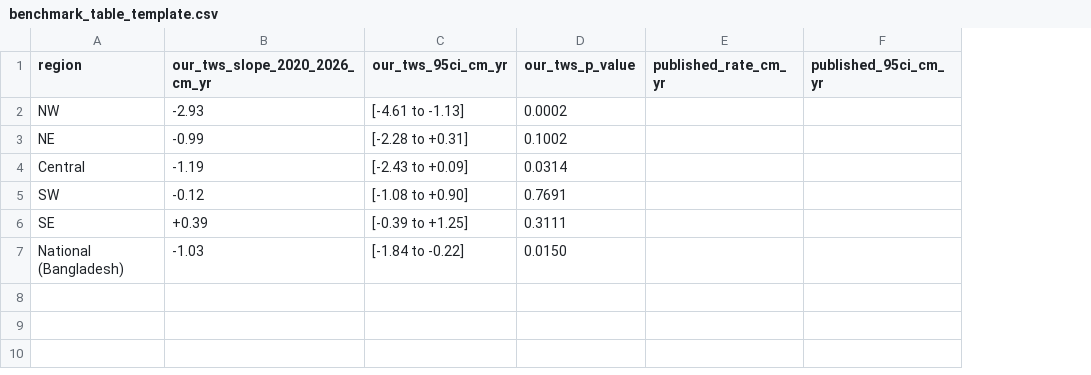
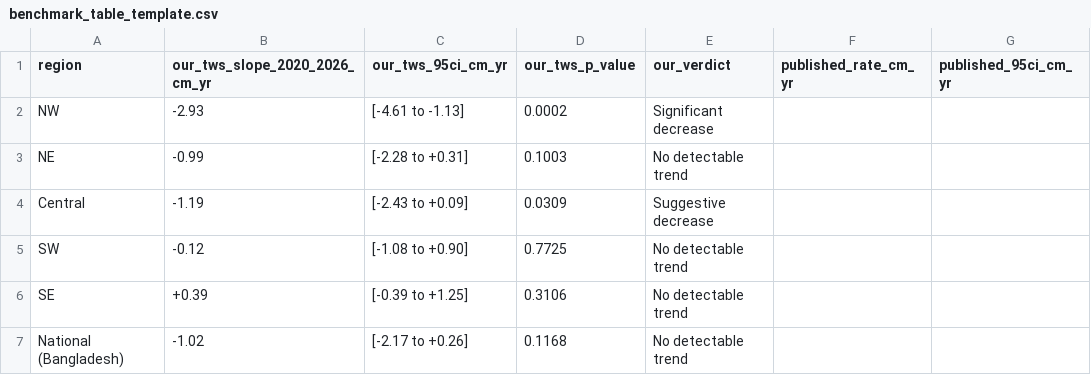
Before and after one commit to Tenstral/nasa-2026-earth-detective, a CSV file: outputs/v2/benchmark_table_template.csv, drawn as a sheet; only a part is shown; the diff names each change by its address in the sheet, - before the commit and + after, or states it on an @@ line.

```diff
--- a/outputs/v2/benchmark_table_template.csv
+++ b/outputs/v2/benchmark_table_template.csv
+column E (our_verdict), rows 2-7: Significant decrease | No detectable trend | Suggestive decrease | No detectable trend | No detectable trend | No detectable trend
-D3 (our_tws_p_value): 0.1002
+D3 (our_tws_p_value): 0.1003
-D4 (our_tws_p_value): 0.0314
+D4 (our_tws_p_value): 0.0309
-D5 (our_tws_p_value): 0.7691
+D5 (our_tws_p_value): 0.7725
-D6 (our_tws_p_value): 0.3111
+D6 (our_tws_p_value): 0.3106
-B7 (our_tws_slope_2020_2026_cm_yr): -1.03
+B7 (our_tws_slope_2020_2026_cm_yr): -1.02
-C7 (our_tws_95ci_cm_yr): [-1.84 to -0.22]
+C7 (our_tws_95ci_cm_yr): [-2.17 to +0.26]
-D7 (our_tws_p_value): 0.0150
+D7 (our_tws_p_value): 0.1168
```
Also changed, not shown: outputs/v2/task4_sensitivity_boundaries.csv, outputs/v2/task5_fdr_table.csv, 50 other files.
